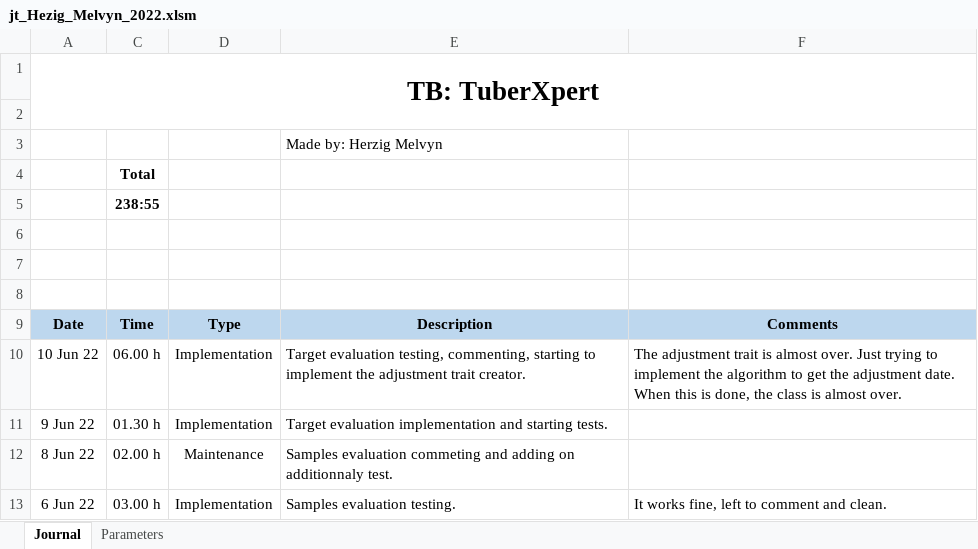
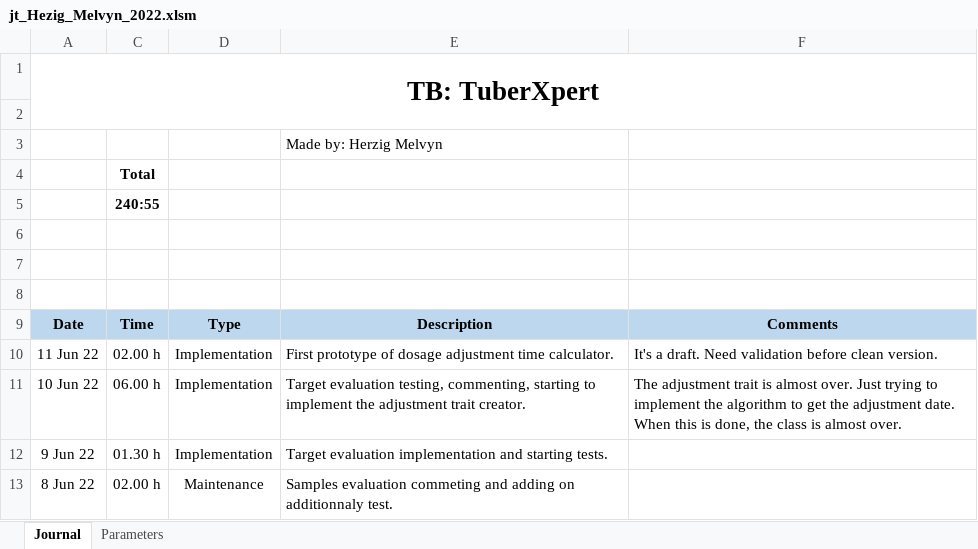
Before and after one commit to MelvynHerzig/2022-herzig, an Excel workbook: publi/jt_Hezig_Melvyn_2022.xlsm, sheet Journal, drawn as a sheet; only a part is shown; the shorter side is filled out with more unchanged rows; values as stored, in another font and other column widths than the file's, no borders; charts and pictures not drawn; the diff names each change by its address in the sheet, - before the commit and + after, or states it on an @@ line.

```diff
--- a/publi/jt_Hezig_Melvyn_2022.xlsm (sheet Journal)
+++ b/publi/jt_Hezig_Melvyn_2022.xlsm (sheet Journal)
-C5: 238:55
+C5: 240:55
+row 10: 11 Jun 22 | 02.00 h | Implementation | First prototype of dosage adjustment time calculator. | It's a draft. Need validation before clean version.
```
Also changed, not shown: hidden cells, 7 other files.
